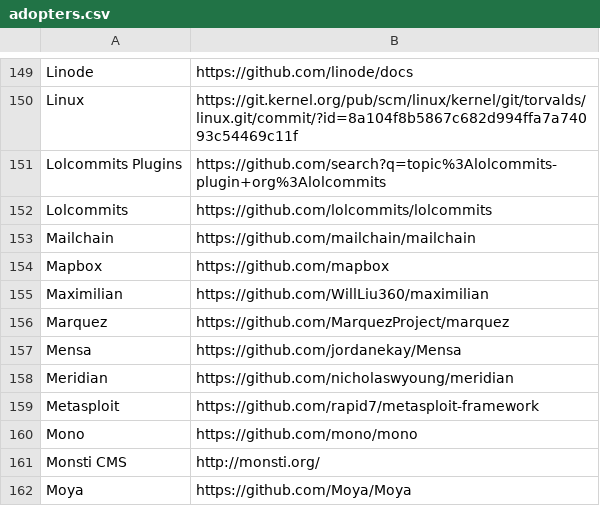
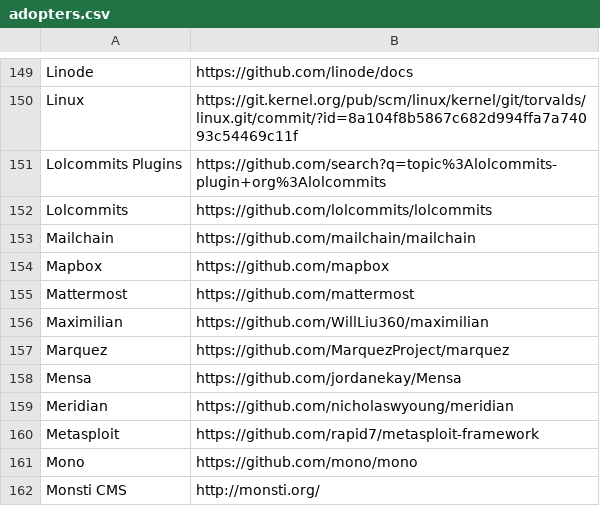
Before and after one commit to EthicalSource/contributor_covenant, a CSV file: static/adopters.csv, drawn as a sheet; only a part is shown, gaps mark what is left out; the shorter side is filled out with more unchanged rows.

Commit message:
Adding Mattermost to Adopters list

```diff
--- a/static/adopters.csv
+++ b/static/adopters.csv
@@ -154,2 +154,3 @@ Mailchain, https://github.com/mailchain/mailchain
 Mapbox, https://github.com/mapbox
+Mattermost, https://github.com/mattermost
 Maximilian, https://github.com/WillLiu360/maximilian
```
